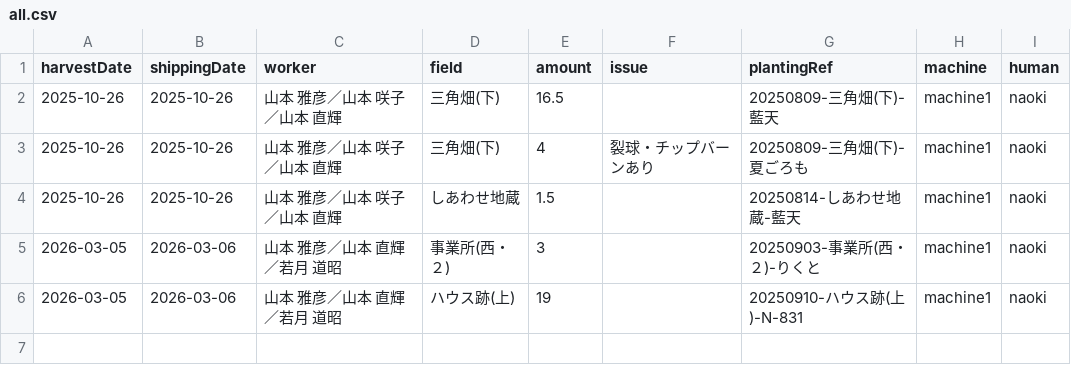
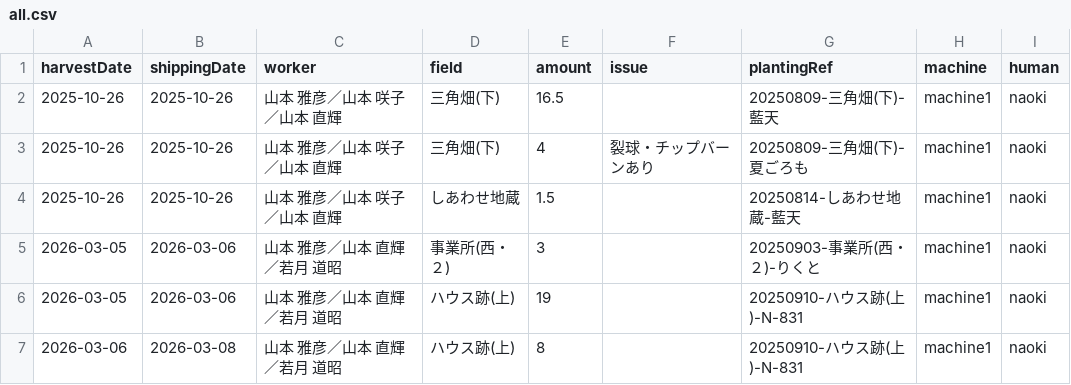
Before and after one commit to yamamoto-to-farm/yamamoto-farm-log, a CSV file: logs/harvest/all.csv, drawn as a sheet.

```diff
--- a/logs/harvest/all.csv
+++ b/logs/harvest/all.csv
@@ -6 +6,2 @@ harvestDate,shippingDate,worker,field,amount,issue,plantingRef,machine,human
 2026-03-05,2026-03-06,山本 雅彦／山本 直輝／若月 道昭,ハウス跡(上),19,,20250910-ハウス跡(上)-N-831,machine1,naoki
+2026-03-06,2026-03-08,山本 雅彦／山本 直輝／若月 道昭,ハウス跡(上),8,,20250910-ハウス跡(上)-N-831,machine1,naoki
```
Also changed, not shown: 1 other file.
